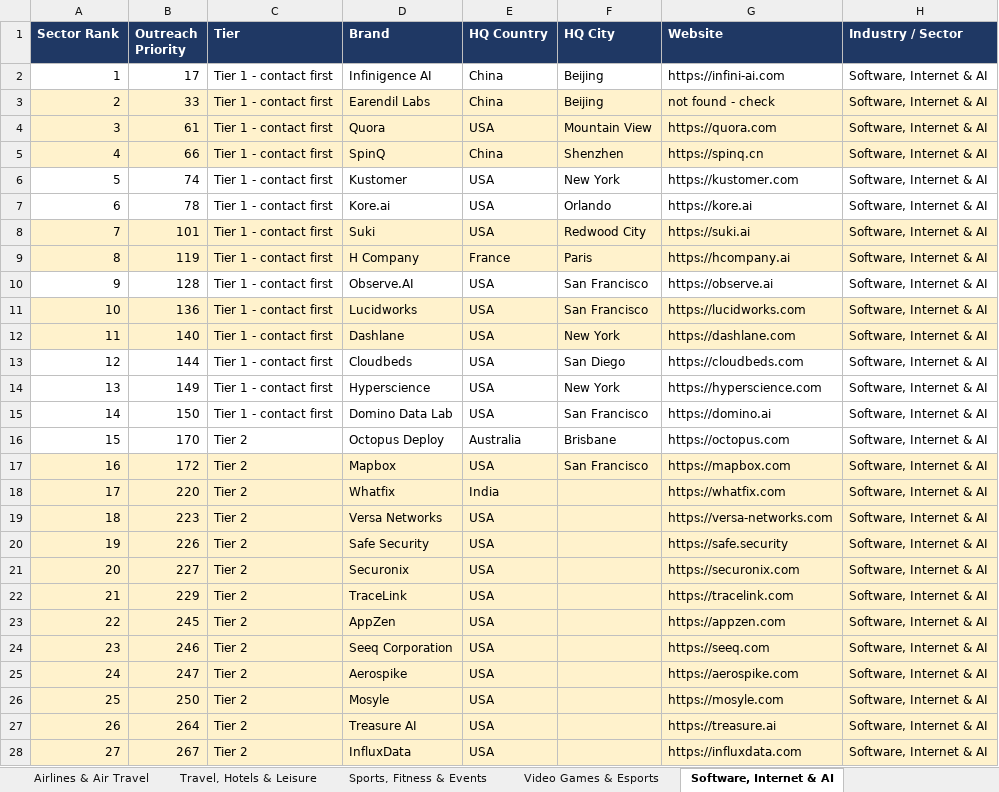
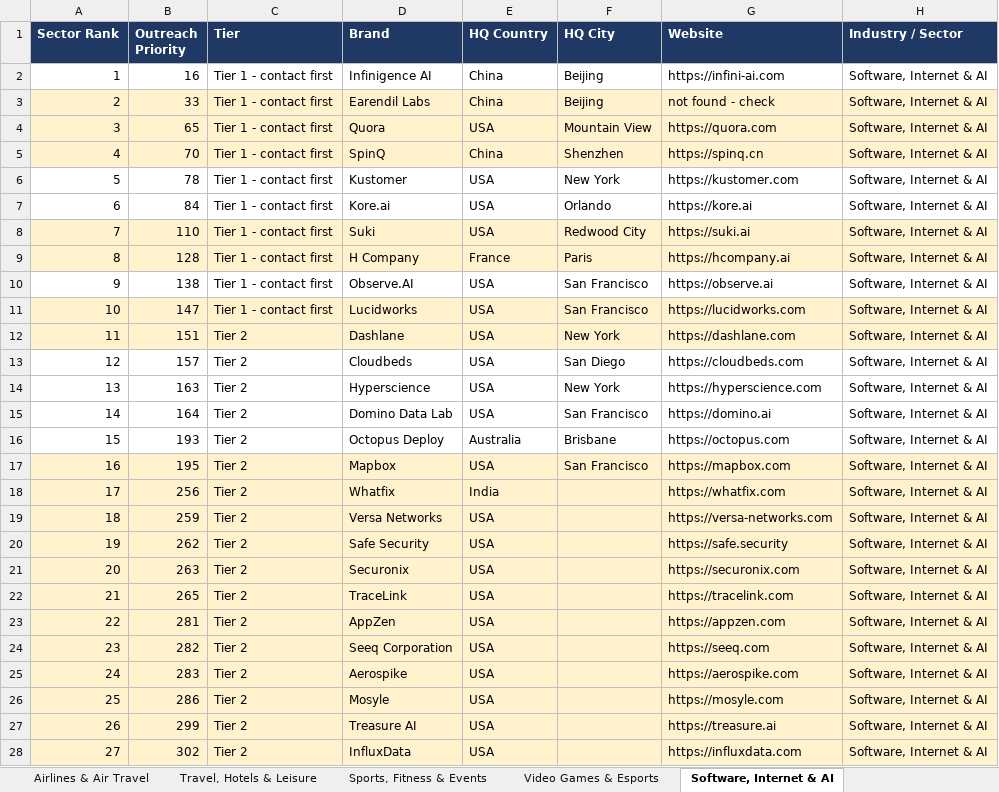
Before and after one commit to rahulgopalan42/rg42, an Excel workbook: reports/F1-PRIVATE-200M-FUNDING-VALUATION-NOT-FOUND-2026-10-30.xlsx, sheet Software, Internet & AI, drawn as a sheet; only a part is shown; values as stored, in another font and other column widths than the file's, no borders; the diff covers the shown part only; the diff names each change by its address in the sheet, - before the commit and + after, or states it on an @@ line.

```diff
--- a/reports/F1-PRIVATE-200M-FUNDING-VALUATION-NOT-FOUND-2026-10-30.xlsx (sheet Software, Internet & AI)
+++ b/reports/F1-PRIVATE-200M-FUNDING-VALUATION-NOT-FOUND-2026-10-30.xlsx (sheet Software, Internet & AI)
-B2 (Outreach Priority): 17
+B2 (Outreach Priority): 16
-B4 (Outreach Priority): 61
+B4 (Outreach Priority): 65
-B5 (Outreach Priority): 66
+B5 (Outreach Priority): 70
-B6 (Outreach Priority): 74
+B6 (Outreach Priority): 78
-B7 (Outreach Priority): 78
+B7 (Outreach Priority): 84
-B8 (Outreach Priority): 101
+B8 (Outreach Priority): 110
-B9 (Outreach Priority): 119
+B9 (Outreach Priority): 128
-B10 (Outreach Priority): 128
+B10 (Outreach Priority): 138
-B11 (Outreach Priority): 136
+B11 (Outreach Priority): 147
-B12 (Outreach Priority): 140
+B12 (Outreach Priority): 151
-C12:C15 (Tier): Tier 1 - contact first
+C12:C15 (Tier): Tier 2
-B13 (Outreach Priority): 144
+B13 (Outreach Priority): 157
-B14 (Outreach Priority): 149
+B14 (Outreach Priority): 163
-B15 (Outreach Priority): 150
+B15 (Outreach Priority): 164
-B16 (Outreach Priority): 170
+B16 (Outreach Priority): 193
-B17 (Outreach Priority): 172
+B17 (Outreach Priority): 195
-B18 (Outreach Priority): 220
+B18 (Outreach Priority): 256
-B19 (Outreach Priority): 223
+B19 (Outreach Priority): 259
-B20 (Outreach Priority): 226
+B20 (Outreach Priority): 262
-B21 (Outreach Priority): 227
+B21 (Outreach Priority): 263
-B22 (Outreach Priority): 229
+B22 (Outreach Priority): 265
-B23 (Outreach Priority): 245
+B23 (Outreach Priority): 281
-B24 (Outreach Priority): 246
+B24 (Outreach Priority): 282
-B25 (Outreach Priority): 247
+B25 (Outreach Priority): 283
-B26 (Outreach Priority): 250
+B26 (Outreach Priority): 286
-B27 (Outreach Priority): 264
+B27 (Outreach Priority): 299
-B28 (Outreach Priority): 267
+B28 (Outreach Priority): 302
```
Also changed, not shown: 5 added rows, 17 edited cells and row numbers in column A elsewhere in this sheet, sheet Pharma & Biotech, sheet COULD NOT VERIFY, sheet Medical Devices & Diagnostics, sheet Utilities & Renewable Energy, sheet Healthcare Services, sheet CHECKED - LEFT OUT, 30 more sheets, other sheet tabs, reports/F1-PRIVATE-200M-FUNDING-WITH-VALUATION-2026-10-30.xlsx, 16 other files.
